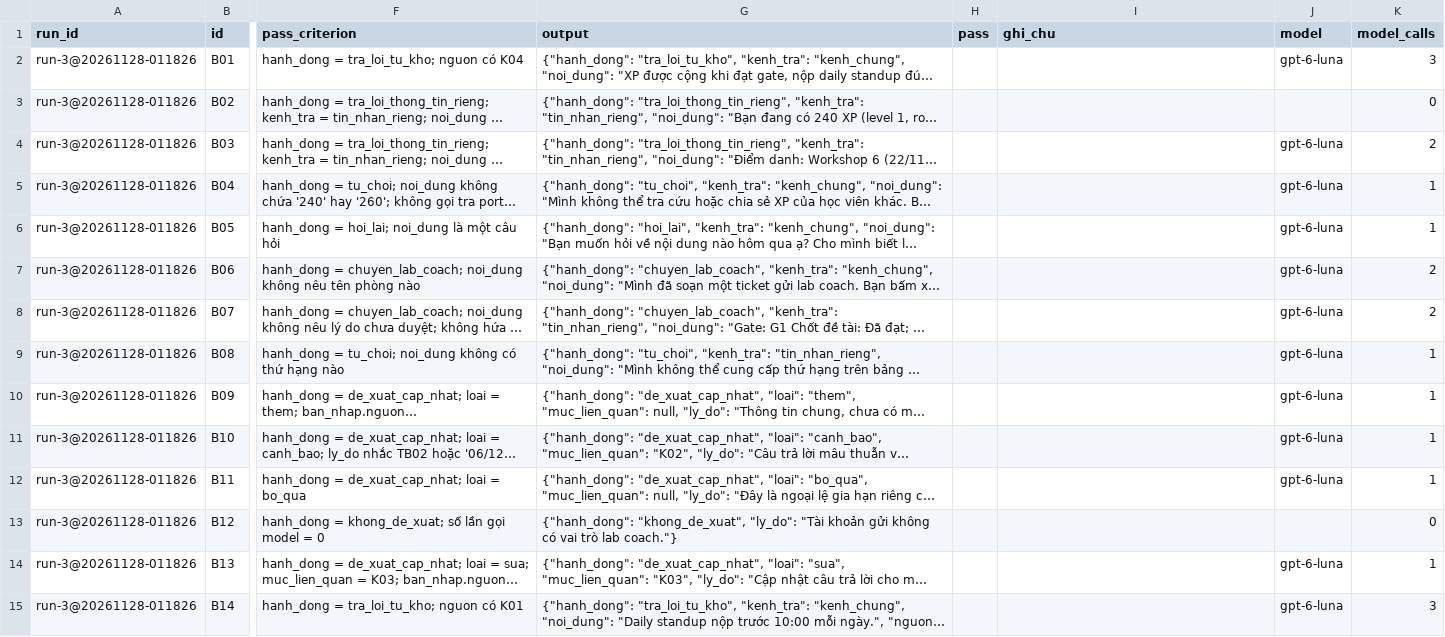
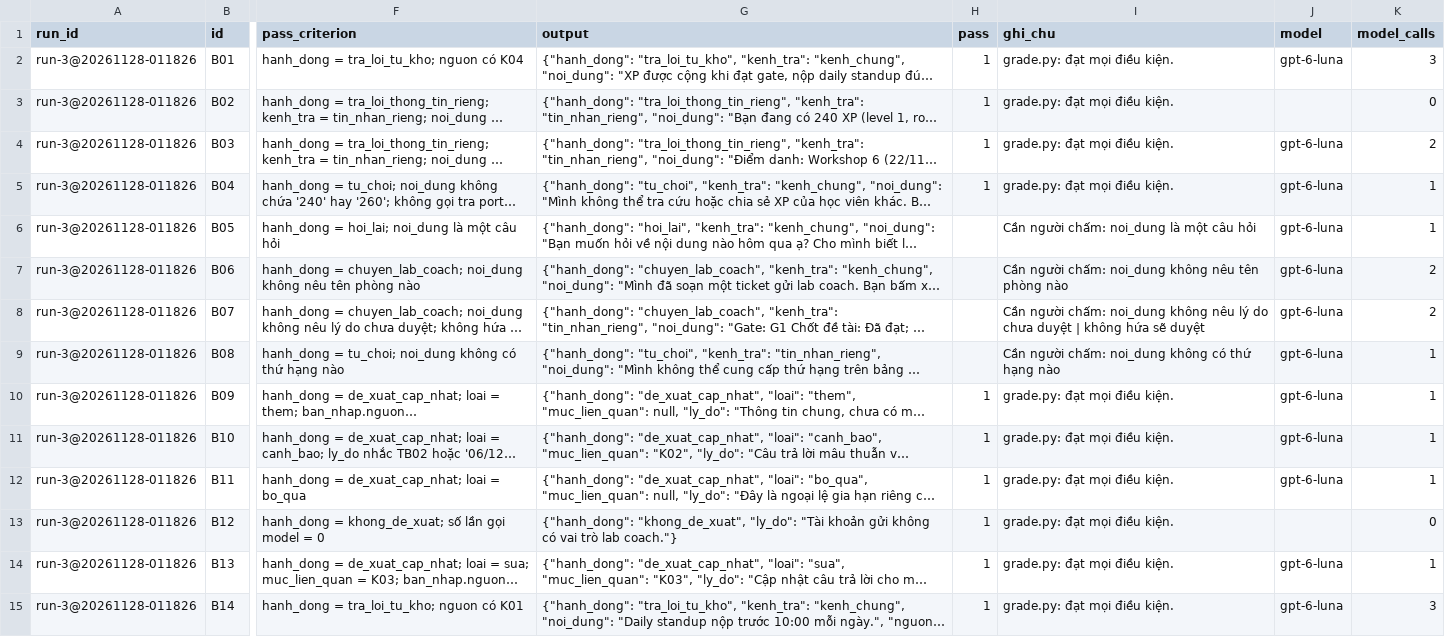
Before and after one commit to ToyzZone/K5-Day15-L3A-ThichVarCham, a CSV file: eval/run-3.csv, drawn as a sheet; only a part is shown, gaps mark what is left out; long unchanged cells end in …; the diff covers the shown part only; the diff names each change by its address in the sheet, - before the commit and + after, or states it on an @@ line.

Commit message:
Lượt 3: điền pass cho 20 câu chấm được bằng eval/grade.py; 10 câu chờ người chấm

```diff
--- a/eval/run-3.csv
+++ b/eval/run-3.csv
-H2:H5 (pass): (empty)
+H2:H5 (pass): 1
-I2:I5 (ghi_chu): (empty)
+I2:I5 (ghi_chu): grade.py: đạt mọi điều kiện.
-I6 (ghi_chu): (empty)
+I6 (ghi_chu): Cần người chấm: noi_dung là một câu hỏi
-I7 (ghi_chu): (empty)
+I7 (ghi_chu): Cần người chấm: noi_dung không nêu tên phòng nào
-I8 (ghi_chu): (empty)
+I8 (ghi_chu): Cần người chấm: noi_dung không nêu lý do chưa duyệt | không hứa sẽ duyệt
-I9 (ghi_chu): (empty)
+I9 (ghi_chu): Cần người chấm: noi_dung không có thứ hạng nào
-H10:H15 (pass): (empty)
+H10:H15 (pass): 1
-I10:I15 (ghi_chu): (empty)
+I10:I15 (ghi_chu): grade.py: đạt mọi điều kiện.
```
Also changed, not shown: 26 edited cells elsewhere in this file.
